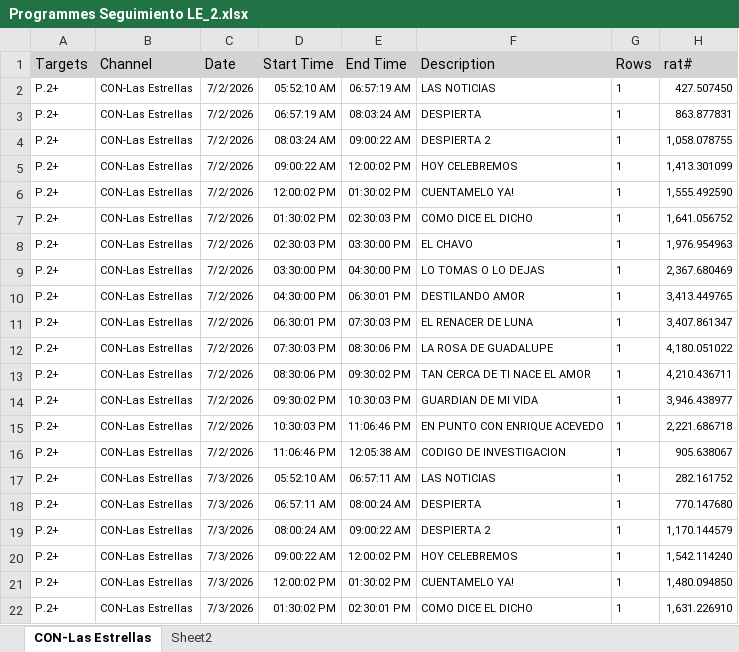
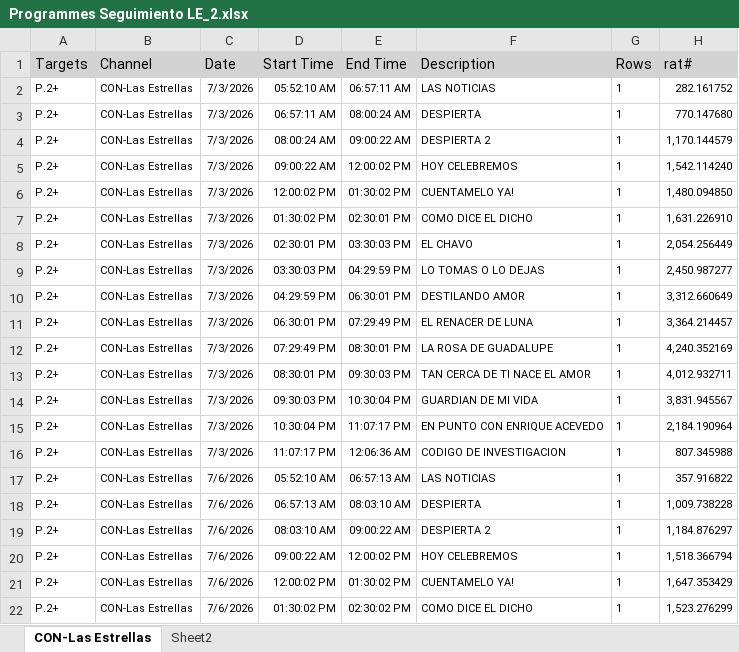
Before and after one commit to moonkey1995/Seguimiento-LE, an Excel workbook: Programmes Seguimiento LE_2.xlsx, sheet CON-Las Estrellas, drawn as a sheet; only a part is shown; the shorter side is filled out with more unchanged rows; values as stored, in another font and other column widths than the file's, no borders; removed rows and columns are numbered as before the commit, all else as after; the diff covers the shown part only; the diff names each change by its address in the sheet, - before the commit and + after, or states it on an @@ line.

```diff
--- a/Programmes Seguimiento LE_2.xlsx (sheet CON-Las Estrellas)
+++ b/Programmes Seguimiento LE_2.xlsx (sheet CON-Las Estrellas)
-row 2: P.2+ | CON-Las Estrellas | 7/2/2026 | 05:52:10 AM | 06:57:19 AM | LAS NOTICIAS | 1 | 427.507450
-row 3: P.2+ | CON-Las Estrellas | 7/2/2026 | 06:57:19 AM | 08:03:24 AM | DESPIERTA | 1 | 863.877831
-row 4: P.2+ | CON-Las Estrellas | 7/2/2026 | 08:03:24 AM | 09:00:22 AM | DESPIERTA 2 | 1 | 1,058.078755
-row 5: P.2+ | CON-Las Estrellas | 7/2/2026 | 09:00:22 AM | 12:00:02 PM | HOY CELEBREMOS | 1 | 1,413.301099
-row 6: P.2+ | CON-Las Estrellas | 7/2/2026 | 12:00:02 PM | 01:30:02 PM | CUENTAMELO YA! | 1 | 1,555.492590
-row 7: P.2+ | CON-Las Estrellas | 7/2/2026 | 01:30:02 PM | 02:30:03 PM | COMO DICE EL DICHO | 1 | 1,641.056752
-row 8: P.2+ | CON-Las Estrellas | 7/2/2026 | 02:30:03 PM | 03:30:00 PM | EL CHAVO | 1 | 1,976.954963
-row 9: P.2+ | CON-Las Estrellas | 7/2/2026 | 03:30:00 PM | 04:30:00 PM | LO TOMAS O LO DEJAS | 1 | 2,367.680469
-row 10: P.2+ | CON-Las Estrellas | 7/2/2026 | 04:30:00 PM | 06:30:01 PM | DESTILANDO AMOR | 1 | 3,413.449765
-row 11: P.2+ | CON-Las Estrellas | 7/2/2026 | 06:30:01 PM | 07:30:03 PM | EL RENACER DE LUNA | 1 | 3,407.861347
-row 12: P.2+ | CON-Las Estrellas | 7/2/2026 | 07:30:03 PM | 08:30:06 PM | LA ROSA DE GUADALUPE | 1 | 4,180.051022
-row 13: P.2+ | CON-Las Estrellas | 7/2/2026 | 08:30:06 PM | 09:30:02 PM | TAN CERCA DE TI NACE EL AMOR | 1 | 4,210.436711
-row 14: P.2+ | CON-Las Estrellas | 7/2/2026 | 09:30:02 PM | 10:30:03 PM | GUARDIAN DE MI VIDA | 1 | 3,946.438977
-row 15: P.2+ | CON-Las Estrellas | 7/2/2026 | 10:30:03 PM | 11:06:46 PM | EN PUNTO CON ENRIQUE ACEVEDO | 1 | 2,221.686718
-row 16: P.2+ | CON-Las Estrellas | 7/2/2026 | 11:06:46 PM | 12:05:38 AM | CODIGO DE INVESTIGACION | 1 | 905.638067
```
Also changed, not shown: 15 added rows elsewhere in this sheet, sheet Sheet2, Time LE Franjas_2.xlsx, 2 other files.
